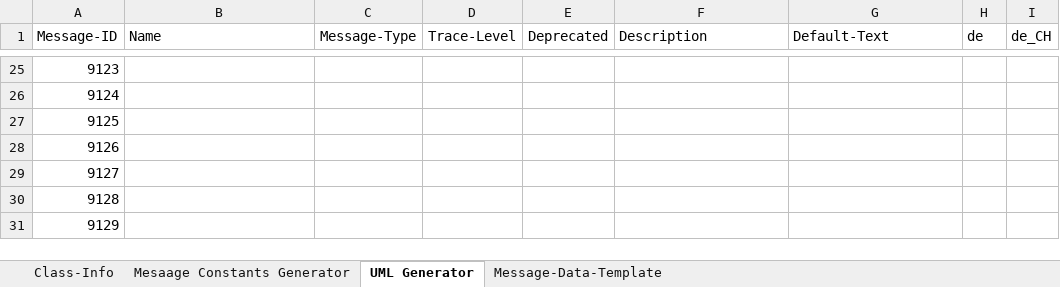
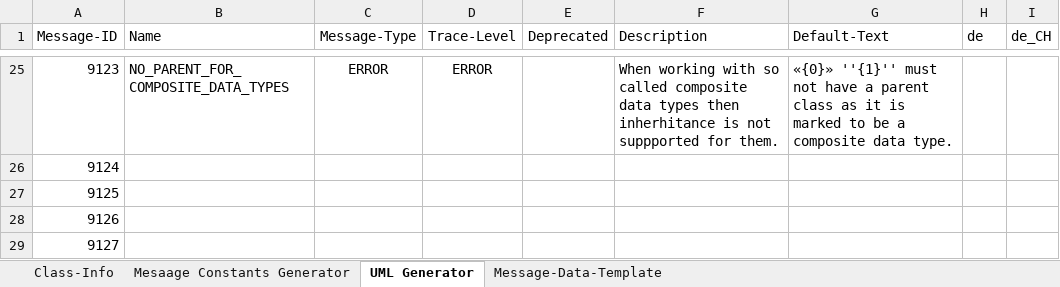
Before and after one commit to anaptecs/jeaf-generator-messages, an Excel workbook: jeaf-generator-messages/src/main/resources/JEAFGeneratorMessages.xlsx, sheet UML Generator, drawn as a sheet; only a part is shown, gaps mark what is left out; the shorter side is filled out with more unchanged rows; values as stored, in another font and other column widths than the file's, no borders; table styles not drawn; the diff covers the shown part only; the diff names each change by its address in the sheet, - before the commit and + after, or states it on an @@ line.

Commit message:
Added messages for OpenAPI checks

```diff
--- a/jeaf-generator-messages/src/main/resources/JEAFGeneratorMessages.xlsx (sheet UML Generator)
+++ b/jeaf-generator-messages/src/main/resources/JEAFGeneratorMessages.xlsx (sheet UML Generator)
-B25 (Name): (empty)
+B25 (Name): NO_PARENT_FOR_COMPOSITE_DATA_TYPES
-C25 (Message-Type): (empty)
+C25 (Message-Type): ERROR
-D25 (Trace-Level): (empty)
+D25 (Trace-Level): ERROR
-F25 (Description): (empty)
+F25 (Description): When working with so called composite data types then inherhitance is not suppported for them.
-G25 (Default-Text): (empty)
+G25 (Default-Text): «{0}» ''{1}'' must not have a parent class as it is marked to be a composite data type.
```
Also changed, not shown: 97 edited cells elsewhere in this sheet, 2 other files.
